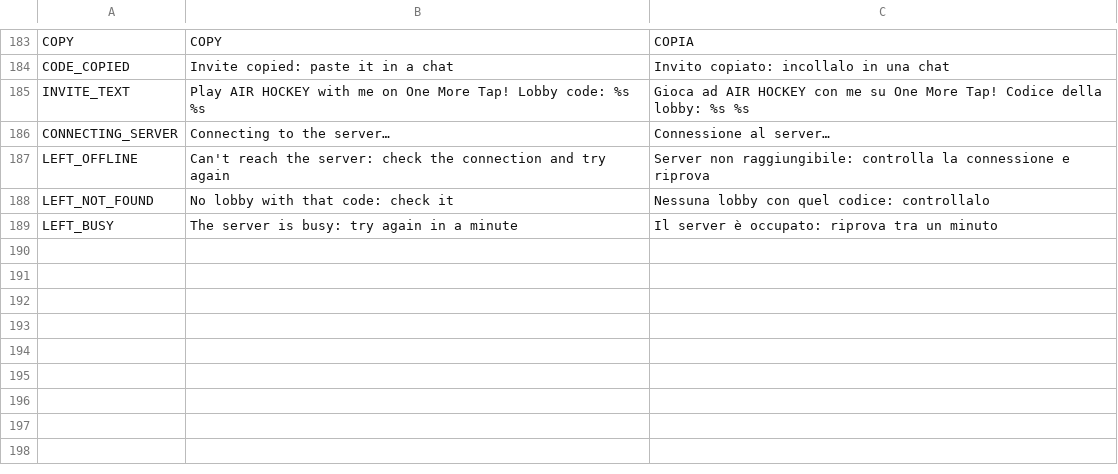
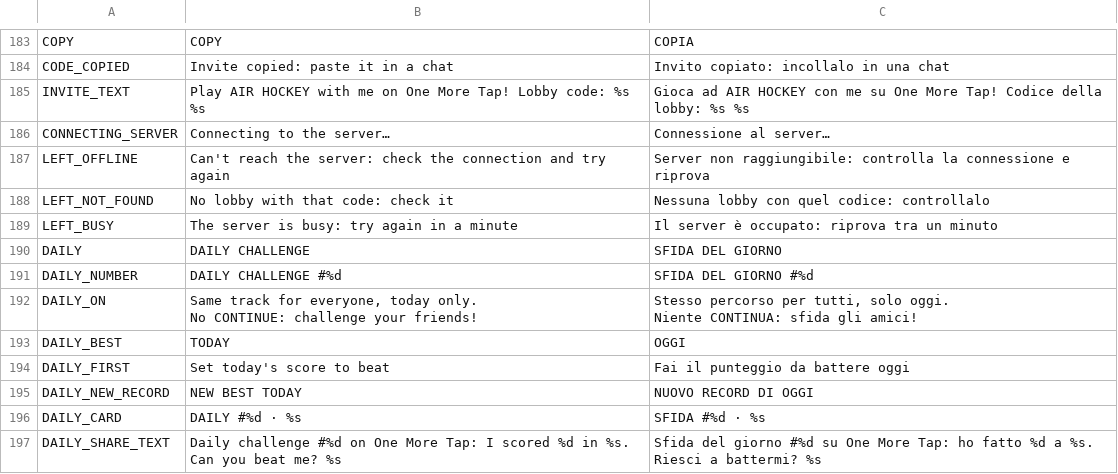
Before and after one commit to Sindi98/one-more-tap, a CSV file: assets/i18n/strings.csv, drawn as a sheet; only a part is shown, gaps mark what is left out; ↵ is a line break in a cell; the diff names each change by its address in the sheet, - before the commit and + after, or states it on an @@ line.

```diff
--- a/assets/i18n/strings.csv
+++ b/assets/i18n/strings.csv
+row 190: DAILY | DAILY CHALLENGE | SFIDA DEL GIORNO
+row 191: DAILY_NUMBER | DAILY CHALLENGE #%d | SFIDA DEL GIORNO #%d
+row 192: DAILY_ON | Same track for everyone, today only. ↵ No CONTINUE: challenge your friends! | Stesso percorso per tutti, solo oggi. ↵ Niente CONTINUA: sfida gli amici!
+row 193: DAILY_BEST | TODAY | OGGI
+row 194: DAILY_FIRST | Set today's score to beat | Fai il punteggio da battere oggi
+row 195: DAILY_NEW_RECORD | NEW BEST TODAY | NUOVO RECORD DI OGGI
+row 196: DAILY_CARD | DAILY #%d · %s | SFIDA #%d · %s
+row 197: DAILY_SHARE_TEXT | Daily challenge #%d on One More Tap: I scored %d in %s. Can you beat me? %s | Sfida del giorno #%d su One More Tap: ho fatto %d a %s. Riesci a battermi? %s
```
Also changed, not shown: 7 other files.
